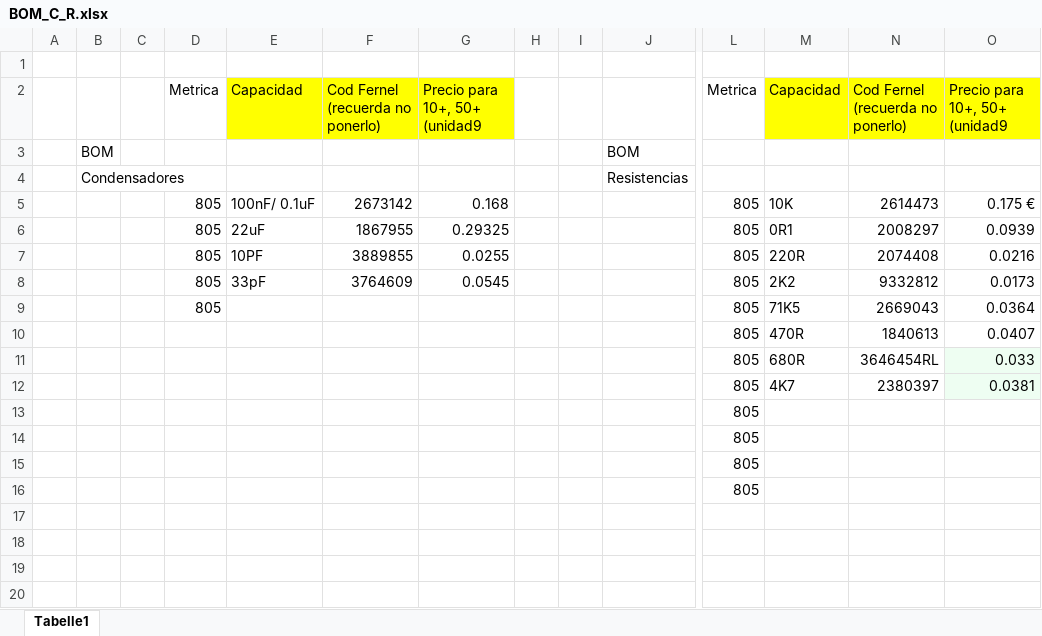
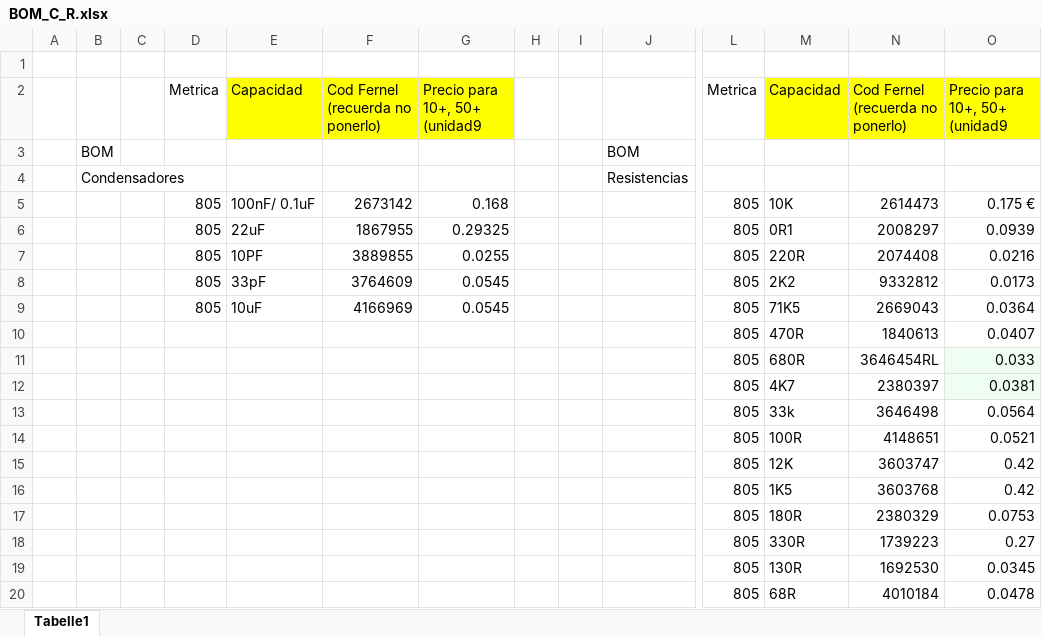
Before and after one commit to medpar/TP1, an Excel workbook: Planificacion/BOM/BOM_C_R.xlsx, sheet Tabelle1, drawn as a sheet; only a part is shown, gaps mark what is left out; values as stored, in another font and other column widths than the file's, no borders; removed rows and columns are numbered as before the commit, all else as after; rows hold the shown columns only; the diff names each change by its address in the sheet, - before the commit and + after, or states it on an @@ line.

```diff
--- a/Planificacion/BOM/BOM_C_R.xlsx (sheet Tabelle1)
+++ b/Planificacion/BOM/BOM_C_R.xlsx (sheet Tabelle1)
-E9: (empty)
+E9: 10uF
-F9: (empty)
+F9: 4166969
-G9: (empty)
+G9: 0.0545
-row 13:  |  |  |  |  |  |  |  |  |  | 805
-row 14:  |  |  |  |  |  |  |  |  |  | 805
-row 15:  |  |  |  |  |  |  |  |  |  | 805
-row 16:  |  |  |  |  |  |  |  |  |  | 805
+row 13:  |  |  |  |  |  |  |  |  |  | 805 | 33k | 3646498 | 0.0564
+row 14:  |  |  |  |  |  |  |  |  |  | 805 | 100R | 4148651 | 0.0521
+row 15:  |  |  |  |  |  |  |  |  |  | 805 | 12K | 3603747 | 0.42
+row 16:  |  |  |  |  |  |  |  |  |  | 805 | 1K5 | 3603768 | 0.42
+row 17:  |  |  |  |  |  |  |  |  |  | 805 | 180R | 2380329 | 0.0753
+row 18:  |  |  |  |  |  |  |  |  |  | 805 | 330R | 1739223 | 0.27
+row 19:  |  |  |  |  |  |  |  |  |  | 805 | 130R | 1692530 | 0.0345
+row 20:  |  |  |  |  |  |  |  |  |  | 805 | 68R | 4010184 | 0.0478
```
Also changed, not shown: 10 other files.
